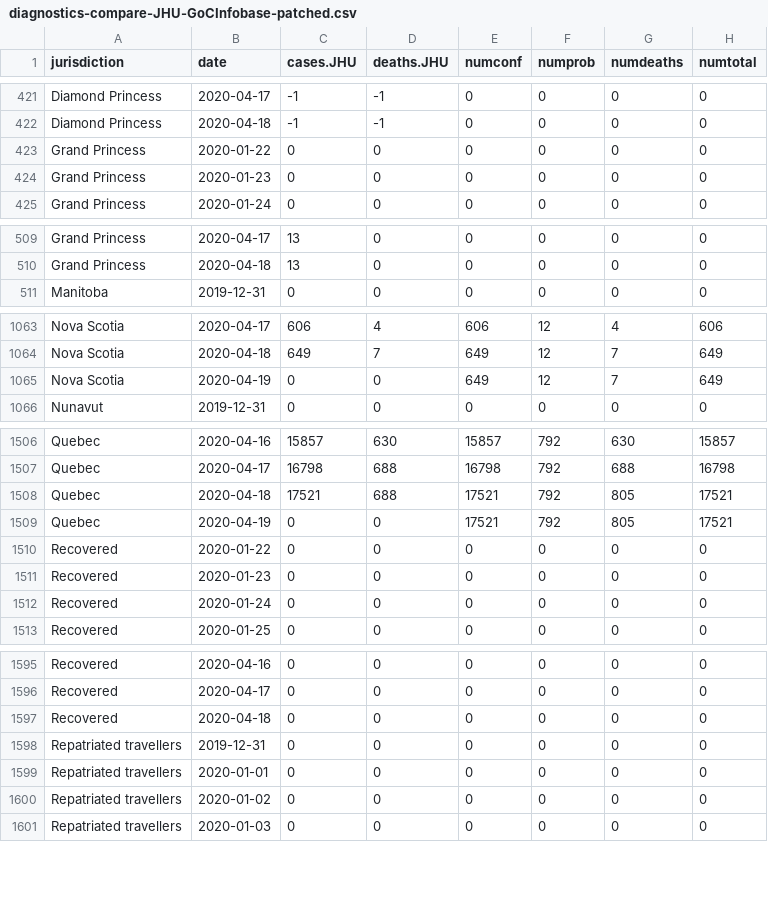
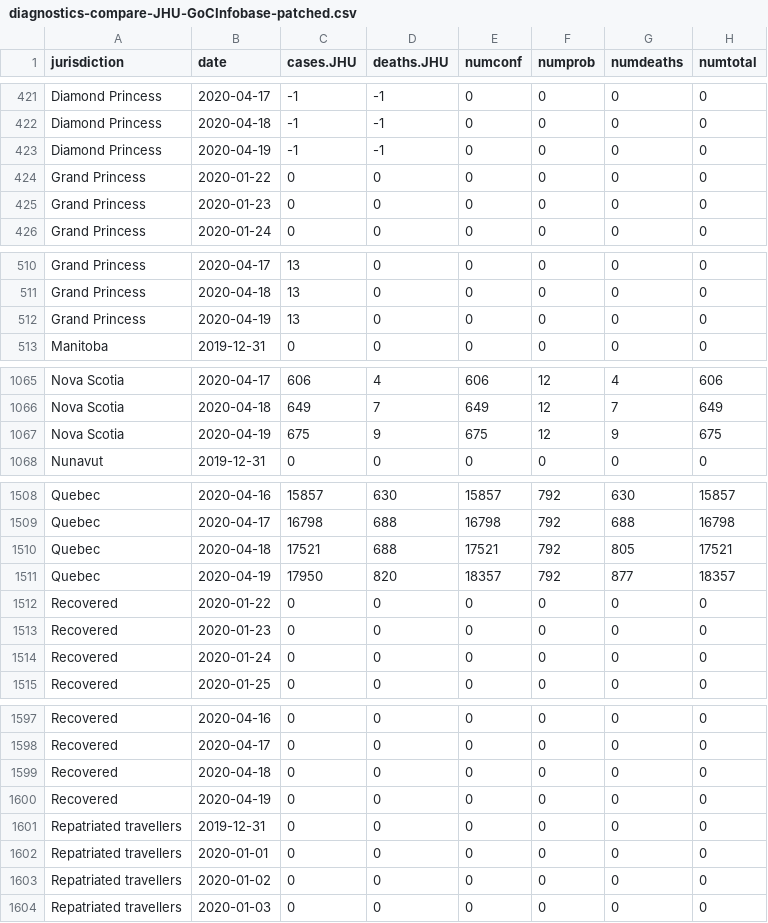
Before and after one commit to kennethchu-statcan/covid19, a CSV file: 102-imperial-model-canada/supplementary/diagnostics-compare-JHU-GoCInfobase-patched.csv, drawn as a sheet; only a part is shown, gaps mark what is left out; the diff covers the shown part only.

Commit message:
updated contents of 102-imperial-model-canada/supplementary/

```diff
--- a/102-imperial-model-canada/supplementary/diagnostics-compare-JHU-GoCInfobase-patched.csv
+++ b/102-imperial-model-canada/supplementary/diagnostics-compare-JHU-GoCInfobase-patched.csv
@@ -422,2 +422,3 @@
 "Diamond Princess",2020-04-18,-1,-1,0,0,0,0
+"Diamond Princess",2020-04-19,-1,-1,0,0,0,0
 "Grand Princess",2020-01-22,0,0,0,0,0,0
@@ -510,2 +511,3 @@
 "Grand Princess",2020-04-18,13,0,0,0,0,0
+"Grand Princess",2020-04-19,13,0,0,0,0,0
 "Manitoba",2019-12-31,0,0,0,0,0,0
@@ -1064,3 +1066,3 @@
 "Nova Scotia",2020-04-18,649,7,649,12,7,649
-"Nova Scotia",2020-04-19,0,0,649,12,7,649
+"Nova Scotia",2020-04-19,675,9,675,12,9,675
 "Nunavut",2019-12-31,0,0,0,0,0,0
@@ -1508,3 +1510,3 @@
 "Quebec",2020-04-18,17521,688,17521,792,805,17521
-"Quebec",2020-04-19,0,0,17521,792,805,17521
+"Quebec",2020-04-19,17950,820,18357,792,877,18357
 "Recovered",2020-01-22,0,0,0,0,0,0
@@ -1597,2 +1599,3 @@
 "Recovered",2020-04-18,0,0,0,0,0,0
+"Recovered",2020-04-19,0,0,0,0,0,0
 "Repatriated travellers",2019-12-31,0,0,0,0,0,0
```
Also changed, not shown: 22 edited cells elsewhere in this file, 102-imperial-model-canada/supplementary/diagnostics-GoCInfobase-cases-wide-1.csv, 102-imperial-model-canada/supplementary/diagnostics-GoCInfobase-cases-wide.csv, 42 other files.
